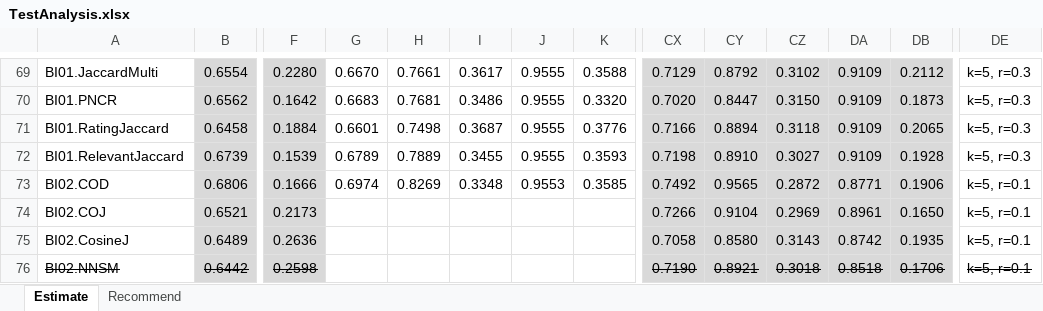
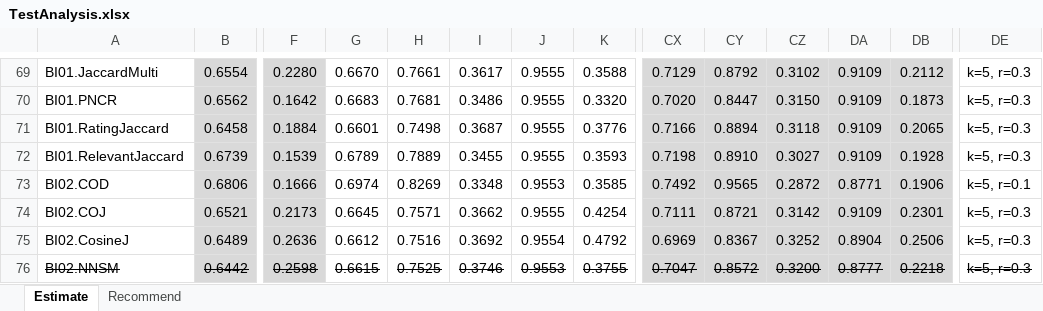
Before and after one commit to locnguyenacademic/sim, an Excel workbook: 4_testing/neighborcf/movielens/2022.05.19/TestAnalysis.xlsx, sheet Estimate, drawn as a sheet; only a part is shown, gaps mark what is left out; values as stored, in another font and other column widths than the file's, no borders; the diff covers the shown part only; the diff names each change by its address in the sheet, - before the commit and + after, or states it on an @@ line.

```diff
--- a/4_testing/neighborcf/movielens/2022.05.19/TestAnalysis.xlsx (sheet Estimate)
+++ b/4_testing/neighborcf/movielens/2022.05.19/TestAnalysis.xlsx (sheet Estimate)
-G74: (empty)
+G74: 0.6645
-H74: (empty)
+H74: 0.7571
-I74: (empty)
+I74: 0.3662
-J74: (empty)
+J74: 0.9555
-K74: (empty)
+K74: 0.4254
-CX74: 0.7266
+CX74: 0.7111
-CY74: 0.9104
+CY74: 0.8721
-CZ74: 0.2969
+CZ74: 0.3142
-DA74: 0.8961
+DA74: 0.9109
-DB74: 0.1650
+DB74: 0.2301
-DE74:DE76: k=5, r=0.1
+DE74:DE76: k=5, r=0.3
-G75: (empty)
+G75: 0.6612
-H75: (empty)
+H75: 0.7516
-I75: (empty)
+I75: 0.3692
-J75: (empty)
+J75: 0.9554
-K75: (empty)
+K75: 0.4792
-CX75: 0.7058
+CX75: 0.6969
-CY75: 0.8580
+CY75: 0.8367
-CZ75: 0.3143
+CZ75: 0.3252
-DA75: 0.8742
+DA75: 0.8904
-DB75: 0.1935
+DB75: 0.2506
-G76: (empty)
+G76: 0.6615
-H76: (empty)
+H76: 0.7525
-I76: (empty)
+I76: 0.3746
-J76: (empty)
+J76: 0.9553
-K76: (empty)
+K76: 0.3755
-CX76: 0.7190
+CX76: 0.7047
-CY76: 0.8921
+CY76: 0.8572
-CZ76: 0.3018
+CZ76: 0.3200
-DA76: 0.8518
+DA76: 0.8777
-DB76: 0.1706
+DB76: 0.2218
```
Also changed, not shown: 4 added rows, 4 removed rows, 547 edited cells and cell formats elsewhere in this sheet, sheet Recommend, 4_testing/TestAnalysisTemplate.xlsx, 23 other files.
